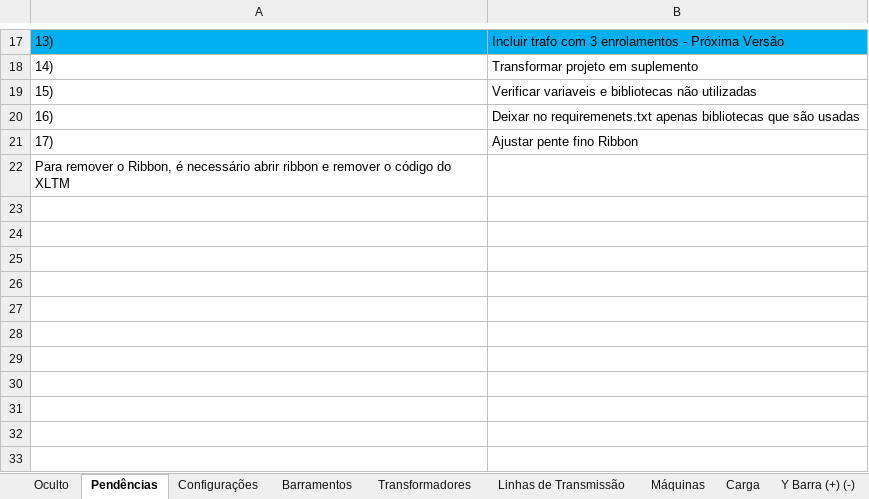
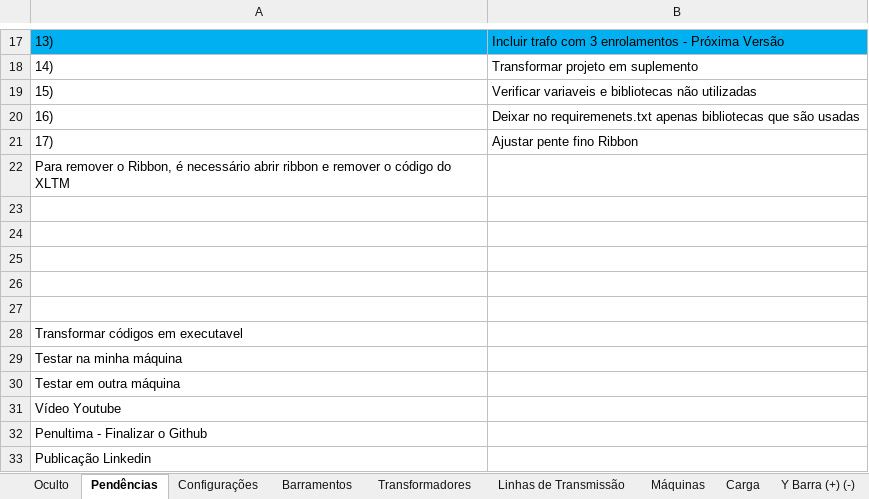
Before and after one commit to muradaniel/xlfaults, an Excel workbook: xlfaults.xlsm, sheet Pendências, drawn as a sheet; only a part is shown, gaps mark what is left out; values as stored, in another font and other column widths than the file's, no borders; the diff names each change by its address in the sheet, - before the commit and + after, or states it on an @@ line.

```diff
--- a/xlfaults.xlsm (sheet Pendências)
+++ b/xlfaults.xlsm (sheet Pendências)
+row 23: (empty)
+row 24: (empty)
+row 25: (empty)
+row 26: (empty)
+row 27: (empty)
+row 28: Transformar códigos em executavel
+row 29: Testar na minha máquina
+row 30: Testar em outra máquina
+row 31: Vídeo Youtube
+row 32: Penultima - Finalizar o Github
+row 33: Publicação Linkedin
```
Also changed, not shown: sheet Relatório, sheet Z Barra (+) (-), sheet Configurações, sheet Z Barra (0), sheet Y Barra (+) (-), sheet Y Barra (0), 1 more sheet, 1 other file.
